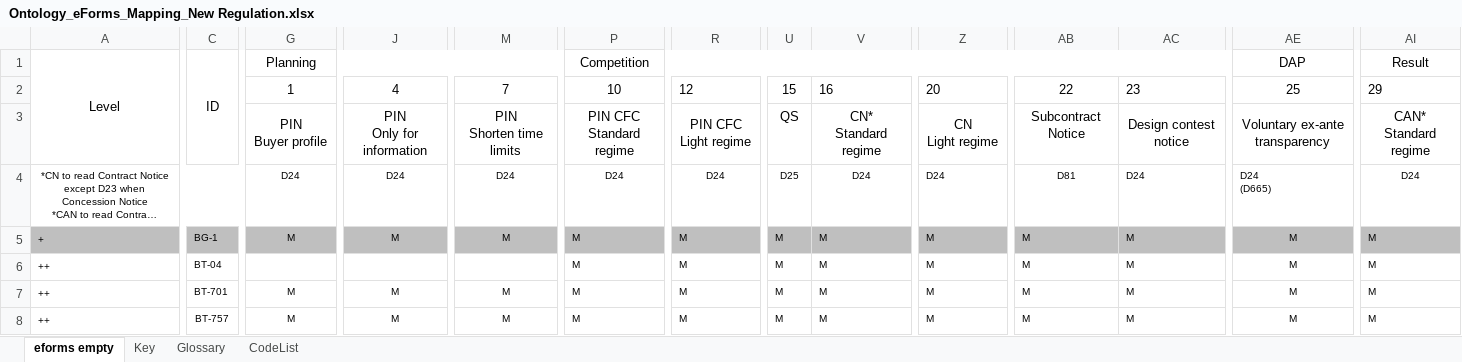
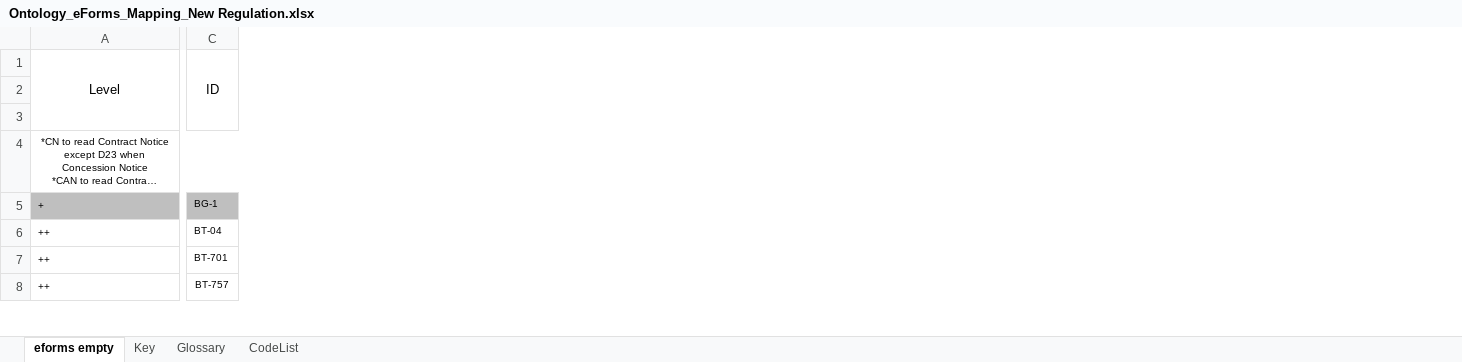
Before and after one commit to OP-TED/ePO, an Excel workbook: v2.0.1/03-Analysis and design/Mappings/Ontology_eForms_Mapping_New Regulation.xlsx, sheet eforms empty, drawn as a sheet; only a part is shown, gaps mark what is left out; long unchanged cells end in …; values as stored, in another font and other column widths than the file's, no borders; rows hold the shown columns only; ↵ is a line break in a cell; the diff covers the shown part only; the diff names each change by its address in the sheet, - before the commit and + after, or states it on an @@ line.

```diff
--- a/v2.0.1/03-Analysis and design/Mappings/Ontology_eForms_Mapping_New Regulation.xlsx (sheet eforms empty)
+++ b/v2.0.1/03-Analysis and design/Mappings/Ontology_eForms_Mapping_New Regulation.xlsx (sheet eforms empty)
@@ column G (Planning) hidden, rows 2-8: 1 | PIN ↵ Buyer profile | D24 | M |  | M | M @@
@@ column J hidden, rows 2-8: 4 | PIN ↵ Only for information | D24 | M |  | M | M @@
@@ column M hidden, rows 2-8: 7 | PIN ↵ Shorten time limits | D24 | M |  | M | M @@
@@ column P (Competition) hidden, rows 2-8: 10 | PIN CFC ↵ Standard regime | D24 | M | M | M | M @@
@@ column R hidden, rows 2-8: 12 | PIN CFC ↵ Light regime | D24 | M | M | M | M @@
@@ column U hidden, rows 2-8: 15 | QS | D25 | M | M | M | M @@
@@ column V hidden, rows 2-8: 16 | CN* ↵ Standard regime | D24 | M | M | M | M @@
@@ column Z hidden, rows 2-8: 20 | CN ↵ Light regime | D24 | M | M | M | M @@
@@ column AB hidden, rows 2-8: 22 | Subcontract Notice | D81 | M | M | M | M @@
@@ column AC hidden, rows 2-8: 23 | Design contest notice | D24 | M | M | M | M @@
@@ column AE (DAP) hidden, rows 2-8: 25 | Voluntary ex-ante transparency | D24 ↵ (D665) | M | M | M | M @@
@@ column AI (Result) hidden, rows 2-8: 29 | CAN* ↵ Standard regime | D24 | M | M | M | M @@
-row 3:  |  | PIN ↵ Buyer profile | PIN ↵ Only for information | PIN ↵ Shorten time limits | PIN CFC ↵ Standard regime | PIN CFC ↵ Light regime | QS | CN* ↵ Standard regime | CN ↵ Light regime | Subcontract Notice | Design contest notice | Voluntary ex-ante transparency | CAN* ↵ Standard regime
+row 3: (empty)
```
Also changed, not shown: 40 removed columns, 19 edited cells, cell formats and merged cells elsewhere in this sheet, hidden cells, 5 other files.
